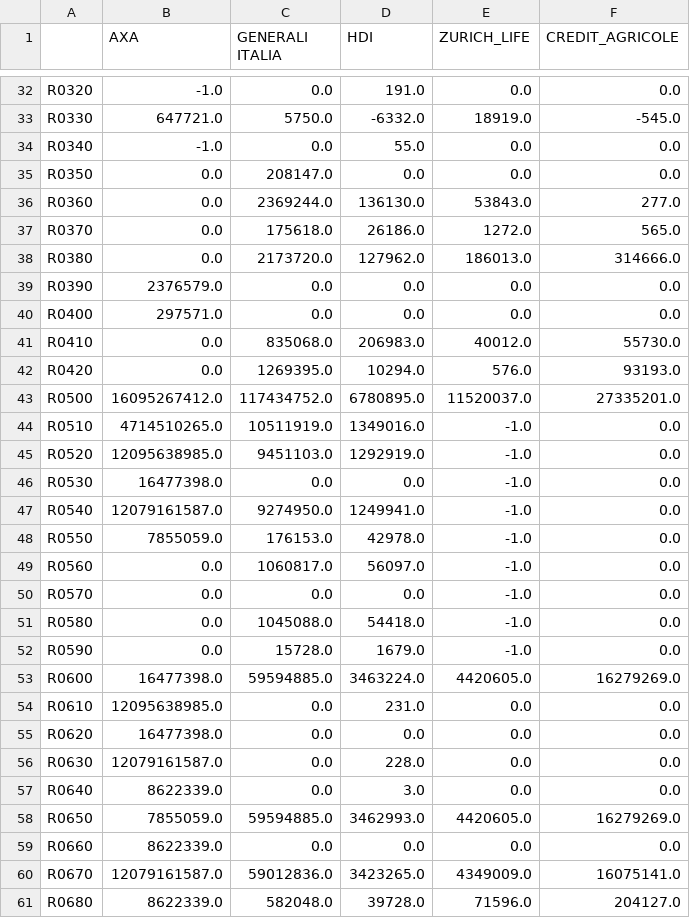
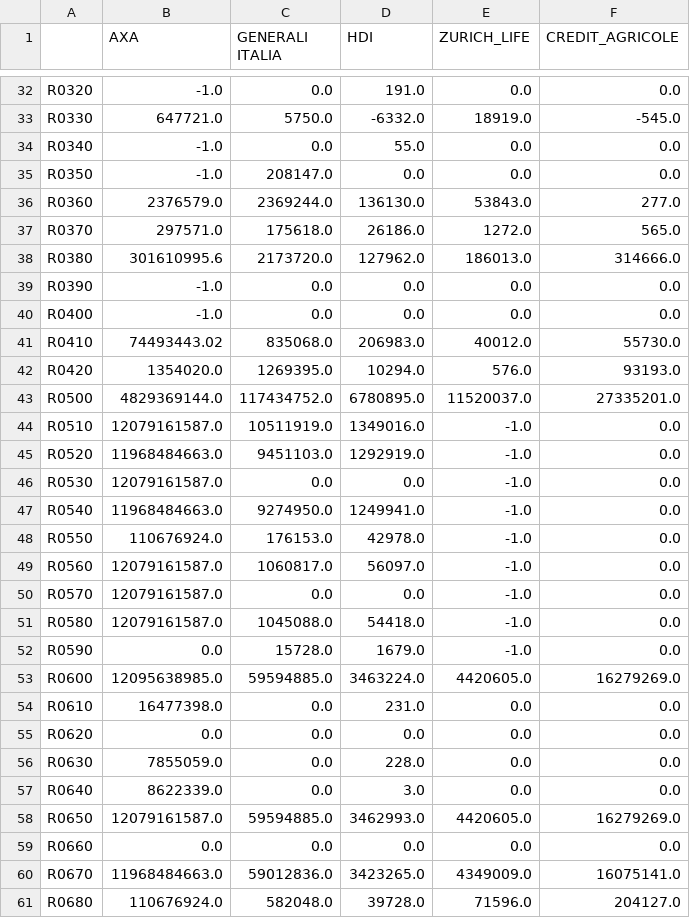
Before and after one commit to open-source-modelling/SFCR_using_Mistral_2025, a CSV file: Output/S020102.csv, drawn as a sheet; only a part is shown, gaps mark what is left out; the diff covers the shown part only.

Commit message:
Added table 23.01.01

```diff
--- a/Output/S020102.csv
+++ b/Output/S020102.csv
@@ -34,28 +34,28 @@ R0330,647721.0,5750.0,-6332.0,18919.0,-545.0
 R0340,-1.0,0.0,55.0,0.0,0.0
-R0350,0.0,208147.0,0.0,0.0,0.0
-R0360,0.0,2369244.0,136130.0,53843.0,277.0
-R0370,0.0,175618.0,26186.0,1272.0,565.0
-R0380,0.0,2173720.0,127962.0,186013.0,314666.0
-R0390,2376579.0,0.0,0.0,0.0,0.0
-R0400,297571.0,0.0,0.0,0.0,0.0
-R0410,0.0,835068.0,206983.0,40012.0,55730.0
-R0420,0.0,1269395.0,10294.0,576.0,93193.0
-R0500,16095267412.0,117434752.0,6780895.0,11520037.0,27335201.0
-R0510,4714510265.0,10511919.0,1349016.0,-1.0,0.0
-R0520,12095638985.0,9451103.0,1292919.0,-1.0,0.0
-R0530,16477398.0,0.0,0.0,-1.0,0.0
-R0540,12079161587.0,9274950.0,1249941.0,-1.0,0.0
-R0550,7855059.0,176153.0,42978.0,-1.0,0.0
-R0560,0.0,1060817.0,56097.0,-1.0,0.0
-R0570,0.0,0.0,0.0,-1.0,0.0
-R0580,0.0,1045088.0,54418.0,-1.0,0.0
+R0350,-1.0,208147.0,0.0,0.0,0.0
+R0360,2376579.0,2369244.0,136130.0,53843.0,277.0
+R0370,297571.0,175618.0,26186.0,1272.0,565.0
+R0380,301610995.6,2173720.0,127962.0,186013.0,314666.0
+R0390,-1.0,0.0,0.0,0.0,0.0
+R0400,-1.0,0.0,0.0,0.0,0.0
+R0410,74493443.02,835068.0,206983.0,40012.0,55730.0
+R0420,1354020.0,1269395.0,10294.0,576.0,93193.0
+R0500,4829369144.0,117434752.0,6780895.0,11520037.0,27335201.0
+R0510,12079161587.0,10511919.0,1349016.0,-1.0,0.0
+R0520,11968484663.0,9451103.0,1292919.0,-1.0,0.0
+R0530,12079161587.0,0.0,0.0,-1.0,0.0
+R0540,11968484663.0,9274950.0,1249941.0,-1.0,0.0
+R0550,110676924.0,176153.0,42978.0,-1.0,0.0
+R0560,12079161587.0,1060817.0,56097.0,-1.0,0.0
+R0570,12079161587.0,0.0,0.0,-1.0,0.0
+R0580,12079161587.0,1045088.0,54418.0,-1.0,0.0
 R0590,0.0,15728.0,1679.0,-1.0,0.0
-R0600,16477398.0,59594885.0,3463224.0,4420605.0,16279269.0
-R0610,12095638985.0,0.0,231.0,0.0,0.0
-R0620,16477398.0,0.0,0.0,0.0,0.0
-R0630,12079161587.0,0.0,228.0,0.0,0.0
+R0600,12095638985.0,59594885.0,3463224.0,4420605.0,16279269.0
+R0610,16477398.0,0.0,231.0,0.0,0.0
+R0620,0.0,0.0,0.0,0.0,0.0
+R0630,7855059.0,0.0,228.0,0.0,0.0
 R0640,8622339.0,0.0,3.0,0.0,0.0
-R0650,7855059.0,59594885.0,3462993.0,4420605.0,16279269.0
-R0660,8622339.0,0.0,0.0,0.0,0.0
-R0670,12079161587.0,59012836.0,3423265.0,4349009.0,16075141.0
-R0680,8622339.0,582048.0,39728.0,71596.0,204127.0
+R0650,12079161587.0,59594885.0,3462993.0,4420605.0,16279269.0
+R0660,0.0,0.0,0.0,0.0,0.0
+R0670,11968484663.0,59012836.0,3423265.0,4349009.0,16075141.0
+R0680,110676924.0,582048.0,39728.0,71596.0,204127.0
```
Also changed, not shown: 42 edited cells elsewhere in this file, Output/AXA_S_02_01_02.csv, Output/HDI_S_02_01_02_A.csv, 9 other files.
